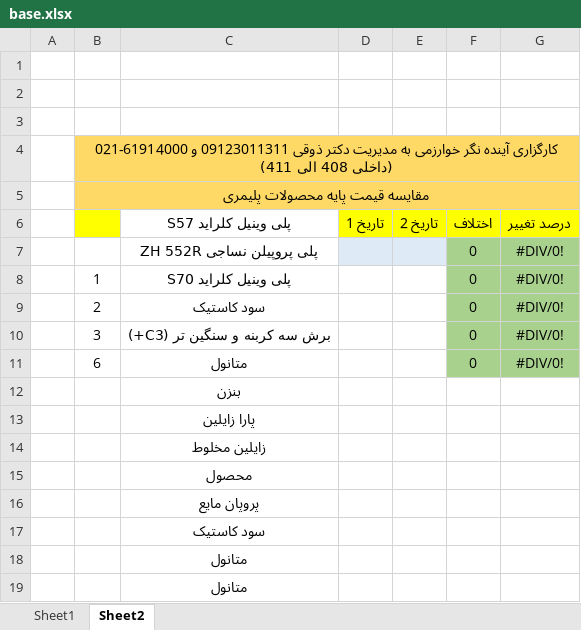
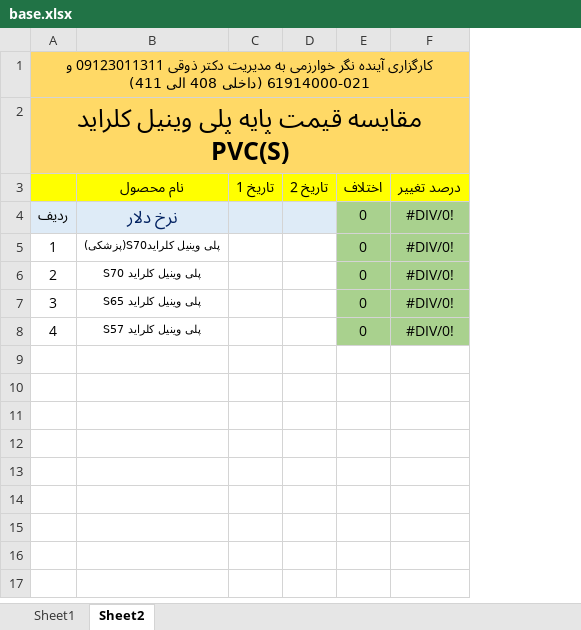
Before and after one commit to paria-zgh/Gheymat-Jahani, an Excel workbook: public/base.xlsx, sheet Sheet2, drawn as a sheet; only a part is shown; values as stored, in another font and other column widths than the file's, no borders; removed rows and columns are numbered as before the commit, all else as after; the diff covers the shown part only; the diff names each change by its address in the sheet, - before the commit and + after, or states it on an @@ line.

```diff
--- a/public/base.xlsx (sheet Sheet2)
+++ b/public/base.xlsx (sheet Sheet2)
-column A, empty
-column C (پلی وینیل کلراید S57), rows 7-11: پلی پروپیلن نساجی ZH 552R | پلی وینیل کلراید S70 | سود کاستیک | برش سه کربنه و سنگین تر (C3+) | متانول
+column B (نام محصول), rows 4-8: نرخ دلار | پلی وینیل کلرایدS70(پزشکی) | پلی وینیل کلراید S70 | پلی وینیل کلراید S65 | پلی وینیل کلراید S57
-row 1: (empty)
-row 2: (empty)
-row 3: (empty)
-A2: مقایسه قیمت پایه محصولات پلیمری
+A2: مقایسه قیمت پایه پلی وینیل کلراید PVC(S)
-A2 bold: off
+A2 bold: on, text size: larger
-C3:F3 bold: off
+C3:F3 bold: on
-A4: (empty)
+A4: ردیف
-A4 fill: none
+A4 fill: #DEEBF7
-A8: 6
+A8: 4
-row 12:  |  | بنزن
-row 13:  |  | پارا زایلین
-row 14:  |  | زایلین مخلوط
-row 15:  |  | محصول
-row 16:  |  | پروپان مایع
-row 17:  |  | سود کاستیک
-row 18:  |  | متانول
-row 19:  |  | متانول
```
Also changed, not shown: 318 removed rows elsewhere in this sheet, sheet Sheet1, formulas that keep their value, hidden cells, charts or pictures, 11 other files.
